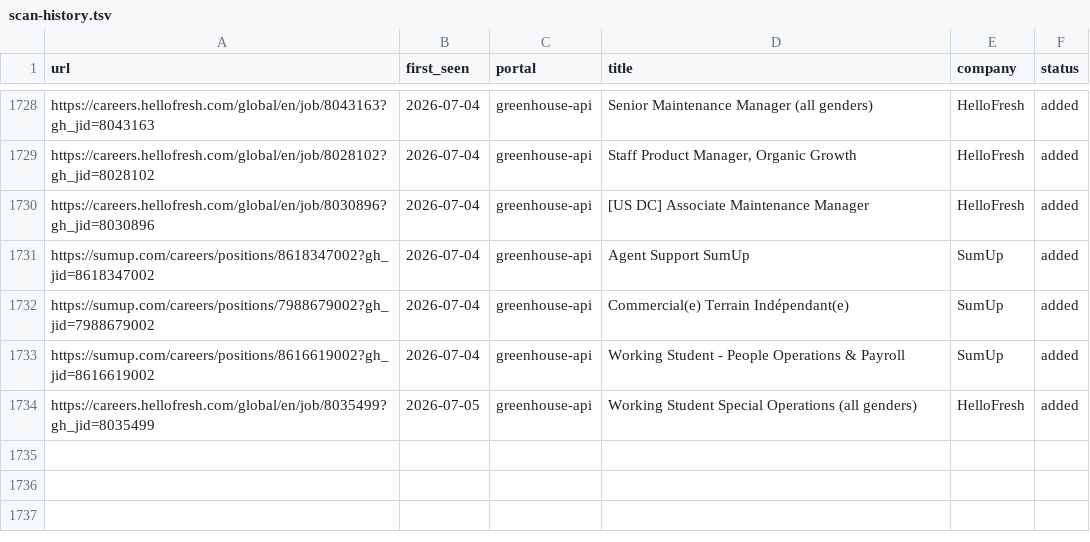
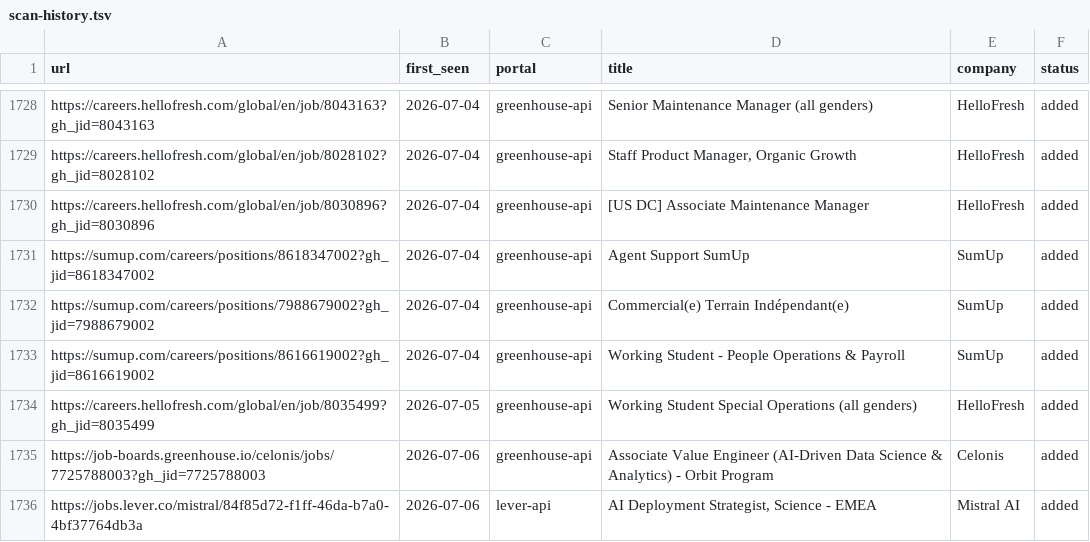
Before and after one commit to drapala/career-ops, a TSV file: data/scan-history.tsv, drawn as a sheet; only a part is shown, gaps mark what is left out; the diff names each change by its address in the sheet, - before the commit and + after, or states it on an @@ line.

```diff
--- a/data/scan-history.tsv
+++ b/data/scan-history.tsv
+row 1735: https://job-boards.greenhouse.io/celonis/jobs/7725788003?gh_jid=7725788003 | 2026-07-06 | greenhouse-api | Associate Value Engineer (AI-Driven Data Science & Analytics) - Orbit Program | Celonis | added
+row 1736: https://jobs.lever.co/mistral/84f85d72-f1ff-46da-b7a0-4bf37764db3a | 2026-07-06 | lever-api | AI Deployment Strategist, Science - EMEA | Mistral AI | added
```
Also changed, not shown: 1 other file.
